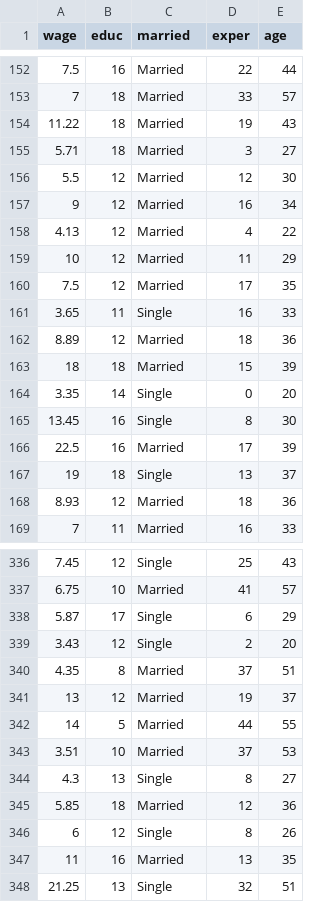
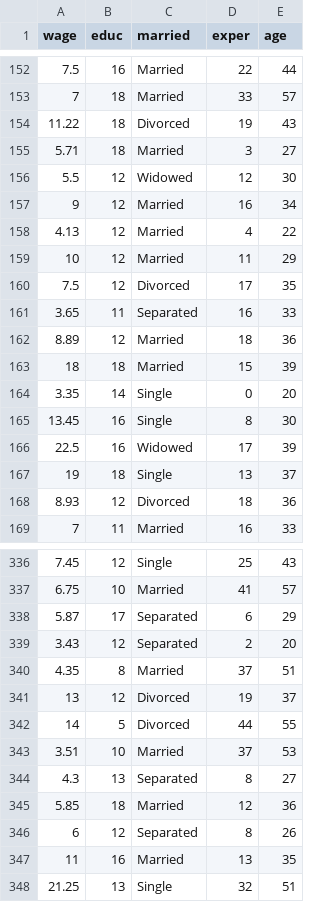
Before and after one commit to mukul2604/data-visualization, a CSV file: data/data.csv, drawn as a sheet; only a part is shown, gaps mark what is left out; the diff covers the shown part only.

```diff
--- a/data/data.csv
+++ b/data/data.csv
@@ -153,5 +153,5 @@ wage,educ,married,exper,age
 7,18,Married,33,57
-11.22,18,Married,19,43
+11.22,18,Divorced,19,43
 5.71,18,Married,3,27
-5.5,12,Married,12,30
+5.5,12,Widowed,12,30
 9,12,Married,16,34
@@ -159,4 +159,4 @@ wage,educ,married,exper,age
 10,12,Married,11,29
-7.5,12,Married,17,35
-3.65,11,Single,16,33
+7.5,12,Divorced,17,35
+3.65,11,Separated,16,33
 8.89,12,Married,18,36
@@ -165,5 +165,5 @@ wage,educ,married,exper,age
 13.45,16,Single,8,30
-22.5,16,Married,17,39
+22.5,16,Widowed,17,39
 19,18,Single,13,37
-8.93,12,Married,18,36
+8.93,12,Divorced,18,36
 7,11,Married,16,33
@@ -337,11 +337,11 @@ wage,educ,married,exper,age
 6.75,10,Married,41,57
-5.87,17,Single,6,29
-3.43,12,Single,2,20
+5.87,17,Separated,6,29
+3.43,12,Separated,2,20
 4.35,8,Married,37,51
-13,12,Married,19,37
-14,5,Married,44,55
+13,12,Divorced,19,37
+14,5,Divorced,44,55
 3.51,10,Married,37,53
-4.3,13,Single,8,27
+4.3,13,Separated,8,27
 5.85,18,Married,12,36
-6,12,Single,8,26
+6,12,Separated,8,26
 11,16,Married,13,35
```
Also changed, not shown: 61 edited cells elsewhere in this file, 3 other files.
